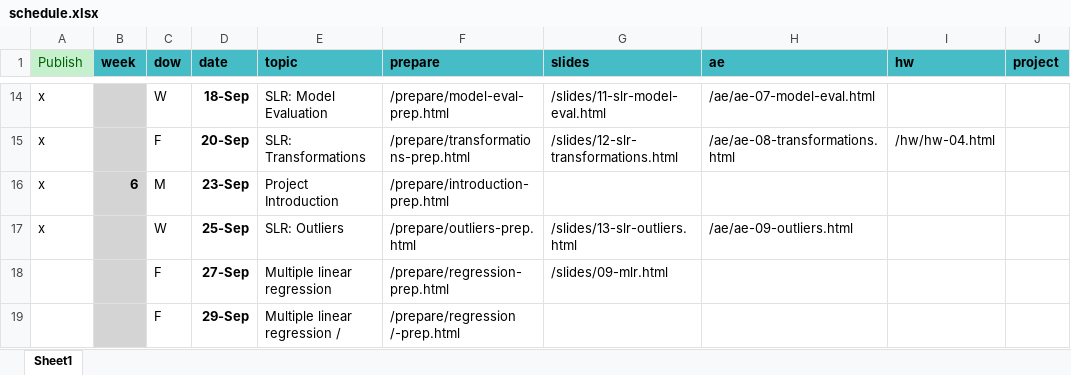
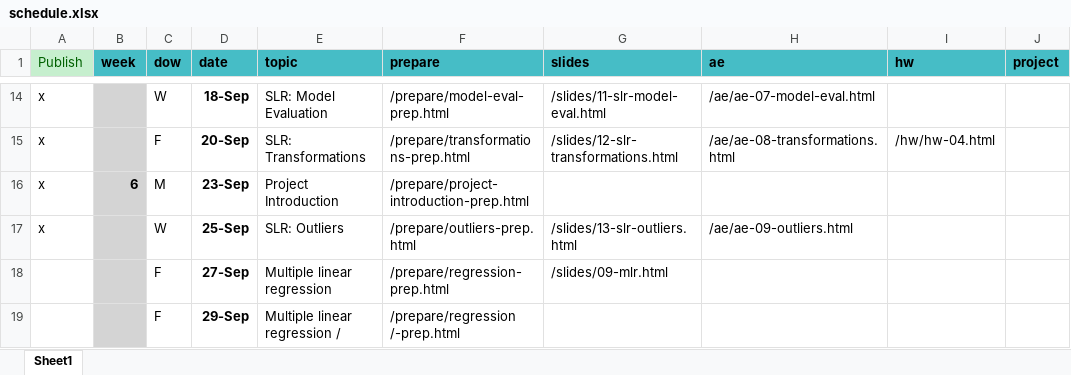
Before and after one commit to EricFriedlander/MATH212FA24, an Excel workbook: schedule.xlsx, sheet Sheet1, drawn as a sheet; only a part is shown, gaps mark what is left out; values as stored, in another font and other column widths than the file's, no borders; the diff names each change by its address in the sheet, - before the commit and + after, or states it on an @@ line.

Commit message:
Added project intro

```diff
--- a/schedule.xlsx (sheet Sheet1)
+++ b/schedule.xlsx (sheet Sheet1)
-F16 (prepare): /prepare/introduction-prep.html
+F16 (prepare): /prepare/project-introduction-prep.html
```
Also changed, not shown: 5 other files.
